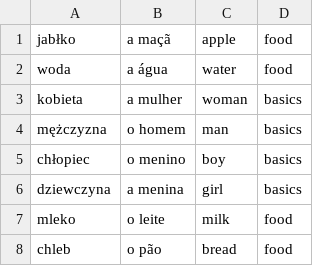
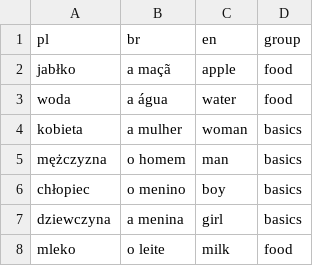
Before and after one commit to BStalewski/bomdia, a CSV file: src/pt_br_words.csv, drawn as a sheet; only a part is shown; the shorter side is filled out with more unchanged rows.

```diff
--- a/src/pt_br_words.csv
+++ b/src/pt_br_words.csv
@@ -1 +1,2 @@
+pl;br;en;group
 jabłko;a maçã;apple;food
```
Also changed, not shown: 3 other files.
